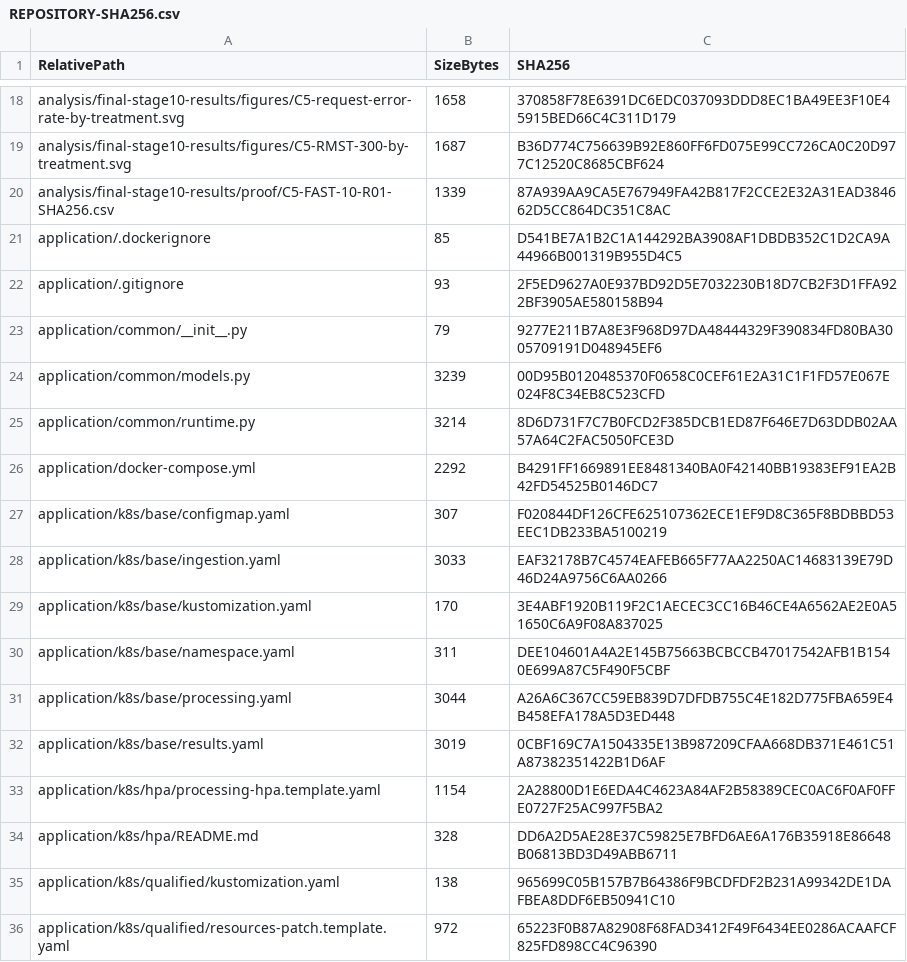
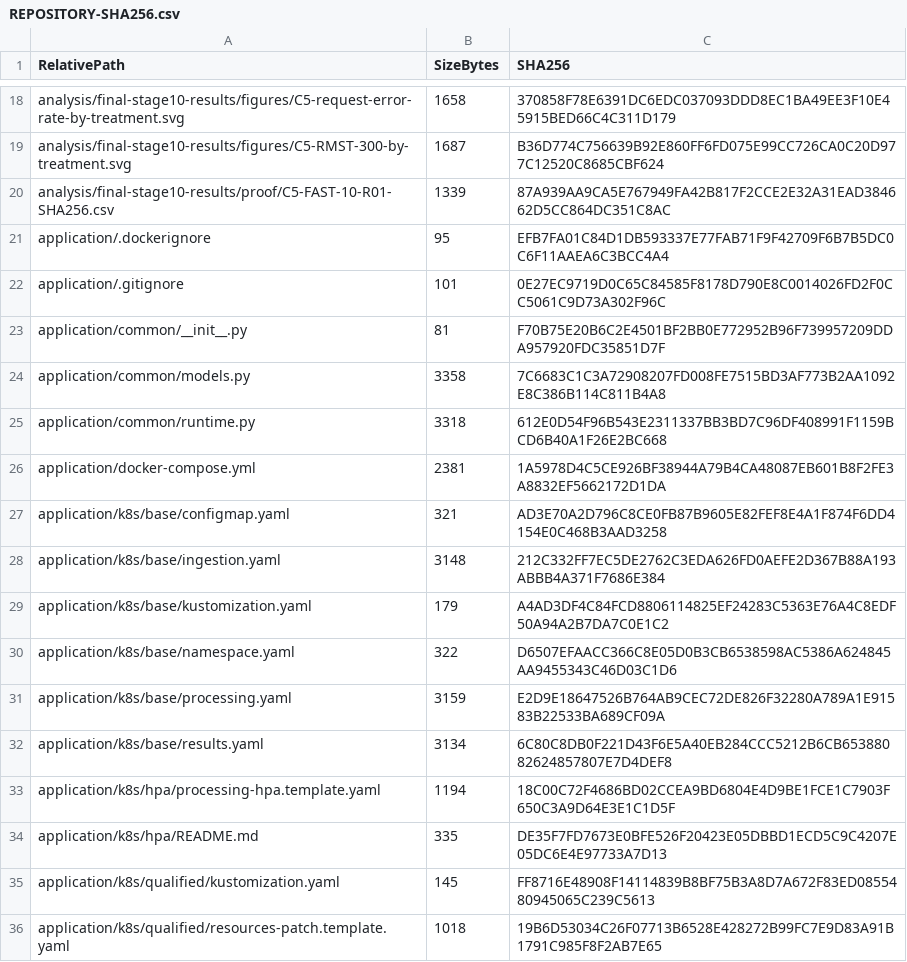
Before and after one commit to mdadnan-dev/slo-aware-kubernetes-recovery, a CSV file: REPOSITORY-SHA256.csv, drawn as a sheet; only a part is shown, gaps mark what is left out; the diff covers the shown part only.

```diff
--- a/REPOSITORY-SHA256.csv
+++ b/REPOSITORY-SHA256.csv
@@ -20,17 +20,17 @@
 "analysis/final-stage10-results/proof/C5-FAST-10-R01-SHA256.csv","1339","87A939AA9CA5E767949FA42B817F2CCE2E32A31EAD384662D5CC864DC351C8AC"
-"application/.dockerignore","85","D541BE7A1B2C1A144292BA3908AF1DBDB352C1D2CA9A44966B001319B955D4C5"
-"application/.gitignore","93","2F5ED9627A0E937BD92D5E7032230B18D7CB2F3D1FFA922BF3905AE580158B94"
-"application/common/__init__.py","79","9277E211B7A8E3F968D97DA48444329F390834FD80BA3005709191D048945EF6"
-"application/common/models.py","3239","00D95B0120485370F0658C0CEF61E2A31C1F1FD57E067E024F8C34EB8C523CFD"
-"application/common/runtime.py","3214","8D6D731F7C7B0FCD2F385DCB1ED87F646E7D63DDB02AA57A64C2FAC5050FCE3D"
-"application/docker-compose.yml","2292","B4291FF1669891EE8481340BA0F42140BB19383EF91EA2B42FD54525B0146DC7"
-"application/k8s/base/configmap.yaml","307","F020844DF126CFE625107362ECE1EF9D8C365F8BDBBD53EEC1DB233BA5100219"
-"application/k8s/base/ingestion.yaml","3033","EAF32178B7C4574EAFEB665F77AA2250AC14683139E79D46D24A9756C6AA0266"
-"application/k8s/base/kustomization.yaml","170","3E4ABF1920B119F2C1AECEC3CC16B46CE4A6562AE2E0A51650C6A9F08A837025"
-"application/k8s/base/namespace.yaml","311","DEE104601A4A2E145B75663BCBCCB47017542AFB1B1540E699A87C5F490F5CBF"
-"application/k8s/base/processing.yaml","3044","A26A6C367CC59EB839D7DFDB755C4E182D775FBA659E4B458EFA178A5D3ED448"
-"application/k8s/base/results.yaml","3019","0CBF169C7A1504335E13B987209CFAA668DB371E461C51A87382351422B1D6AF"
-"application/k8s/hpa/processing-hpa.template.yaml","1154","2A28800D1E6EDA4C4623A84AF2B58389CEC0AC6F0AF0FFE0727F25AC997F5BA2"
-"application/k8s/hpa/README.md","328","DD6A2D5AE28E37C59825E7BFD6AE6A176B35918E86648B06813BD3D49ABB6711"
-"application/k8s/qualified/kustomization.yaml","138","965699C05B157B7B64386F9BCDFDF2B231A99342DE1DAFBEA8DDF6EB50941C10"
-"application/k8s/qualified/resources-patch.template.yaml","972","65223F0B87A82908F68FAD3412F49F6434EE0286ACAAFCF825FD898CC4C96390"
+"application/.dockerignore","95","EFB7FA01C84D1DB593337E77FAB71F9F42709F6B7B5DC0C6F11AAEA6C3BCC4A4"
+"application/.gitignore","101","0E27EC9719D0C65C84585F8178D790E8C0014026FD2F0CC5061C9D73A302F96C"
+"application/common/__init__.py","81","F70B75E20B6C2E4501BF2BB0E772952B96F739957209DDA957920FDC35851D7F"
+"application/common/models.py","3358","7C6683C1C3A72908207FD008FE7515BD3AF773B2AA1092E8C386B114C811B4A8"
+"application/common/runtime.py","3318","612E0D54F96B543E2311337BB3BD7C96DF408991F1159BCD6B40A1F26E2BC668"
+"application/docker-compose.yml","2381","1A5978D4C5CE926BF38944A79B4CA48087EB601B8F2FE3A8832EF5662172D1DA"
+"application/k8s/base/configmap.yaml","321","AD3E70A2D796C8CE0FB87B9605E82FEF8E4A1F874F6DD4154E0C468B3AAD3258"
+"application/k8s/base/ingestion.yaml","3148","212C332FF7EC5DE2762C3EDA626FD0AEFE2D367B88A193ABBB4A371F7686E384"
+"application/k8s/base/kustomization.yaml","179","A4AD3DF4C84FCD8806114825EF24283C5363E76A4C8EDF50A94A2B7DA7C0E1C2"
+"application/k8s/base/namespace.yaml","322","D6507EFAACC366C8E05D0B3CB6538598AC5386A624845AA9455343C46D03C1D6"
+"application/k8s/base/processing.yaml","3159","E2D9E18647526B764AB9CEC72DE826F32280A789A1E91583B22533BA689CF09A"
+"application/k8s/base/results.yaml","3134","6C80C8DB0F221D43F6E5A40EB284CCC5212B6CB65388082624857807E7D4DEF8"
+"application/k8s/hpa/processing-hpa.template.yaml","1194","18C00C72F4686BD02CCEA9BD6804E4D9BE1FCE1C7903F650C3A9D64E3E1C1D5F"
+"application/k8s/hpa/README.md","335","DE35F7FD7673E0BFE526F20423E05DBBD1ECD5C9C4207E05DC6E4E97733A7D13"
+"application/k8s/qualified/kustomization.yaml","145","FF8716E48908F14114839B8BF75B3A8D7A672F83ED0855480945065C239C5613"
+"application/k8s/qualified/resources-patch.template.yaml","1018","19B6D53034C26F07713B6528E428272B99FC7E9D83A91B1791C985F8F2AB7E65"
```
Also changed, not shown: 1 added row and 144 edited cells elsewhere in this file, 1 other file.
